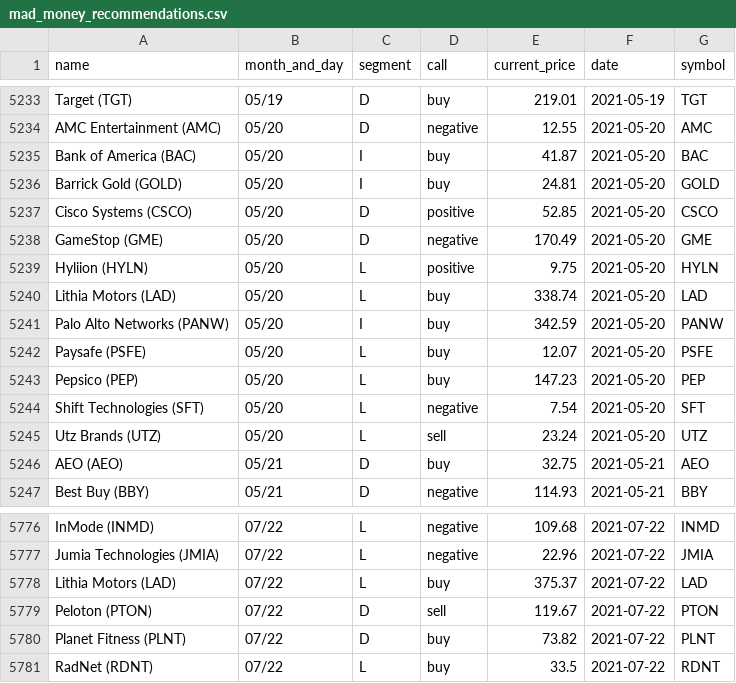
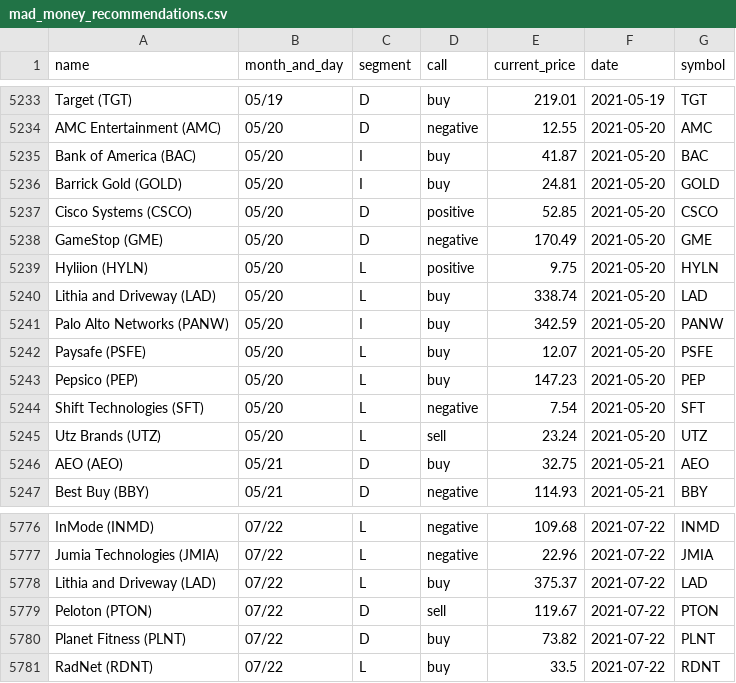
Before and after one commit to gaborvecsei/Mad-Money-Backtesting, a CSV file: mad_money_recommendations.csv, drawn as a sheet; only a part is shown, gaps mark what is left out; the diff covers the shown part only.

```diff
--- a/mad_money_recommendations.csv
+++ b/mad_money_recommendations.csv
@@ -5239,3 +5239,3 @@ GameStop (GME),05/20,D,negative,170.49,2021-05-20,GME
 Hyliion (HYLN),05/20,L,positive,9.75,2021-05-20,HYLN
-Lithia Motors (LAD),05/20,L,buy,338.74,2021-05-20,LAD
+Lithia and Driveway (LAD),05/20,L,buy,338.74,2021-05-20,LAD
 Palo Alto Networks (PANW),05/20,I,buy,342.59,2021-05-20,PANW
@@ -5777,3 +5777,3 @@ InMode (INMD),07/22,L,negative,109.68,2021-07-22,INMD
 Jumia Technologies (JMIA),07/22,L,negative,22.96,2021-07-22,JMIA
-Lithia Motors (LAD),07/22,L,buy,375.37,2021-07-22,LAD
+Lithia and Driveway (LAD),07/22,L,buy,375.37,2021-07-22,LAD
 Peloton (PTON),07/22,D,sell,119.67,2021-07-22,PTON
```
Also changed, not shown: 15 added rows and 8 edited cells elsewhere in this file.
